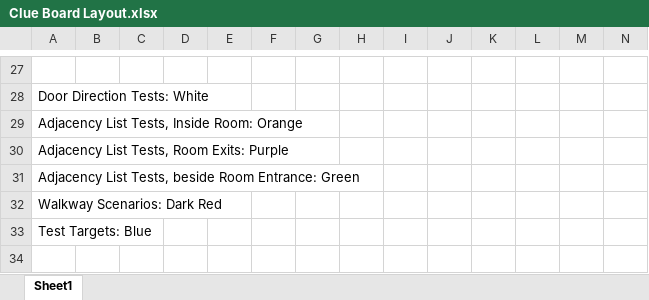
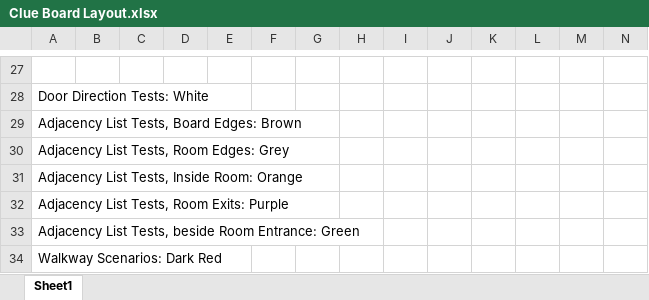
Before and after one commit to adamnelson97/Clue-CSCI-306, an Excel workbook: Clue Board Layout.xlsx, sheet Sheet1, drawn as a sheet; only a part is shown, gaps mark what is left out; the shorter side is filled out with more unchanged rows; values as stored, in another font and other column widths than the file's, no cell formats; rows hold the shown columns only; the diff names each change by its address in the sheet, - before the commit and + after, or states it on an @@ line.

Commit message:
Updated spreadsheet file with test tiles.

```diff
--- a/Clue Board Layout.xlsx (sheet Sheet1)
+++ b/Clue Board Layout.xlsx (sheet Sheet1)
+row 29: Adjacency List Tests, Board Edges: Brown
+row 30: Adjacency List Tests, Room Edges: Grey
```
Also changed, not shown: cell formats.
